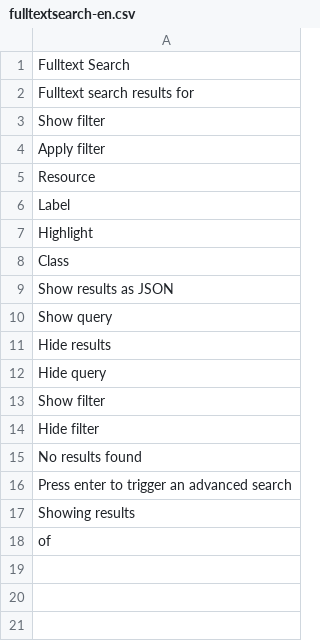
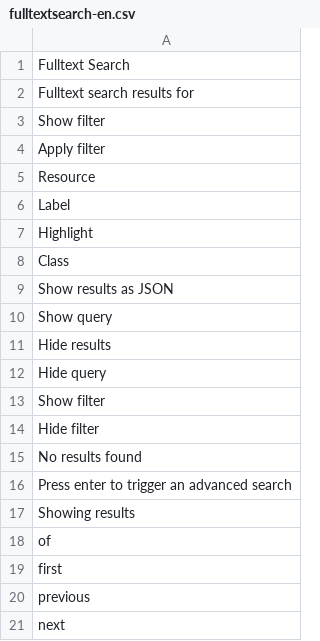
Before and after one commit to amsl-project/fulltextsearch.ontowiki, a CSV file: languages/fulltextsearch-en.csv, drawn as a sheet.

```diff
--- a/languages/fulltextsearch-en.csv
+++ b/languages/fulltextsearch-en.csv
@@ -18 +18,4 @@ Showing results
 of
+first
+previous
+next
```
Also changed, not shown: languages/fulltextsearch-de.csv, 1 other file.
